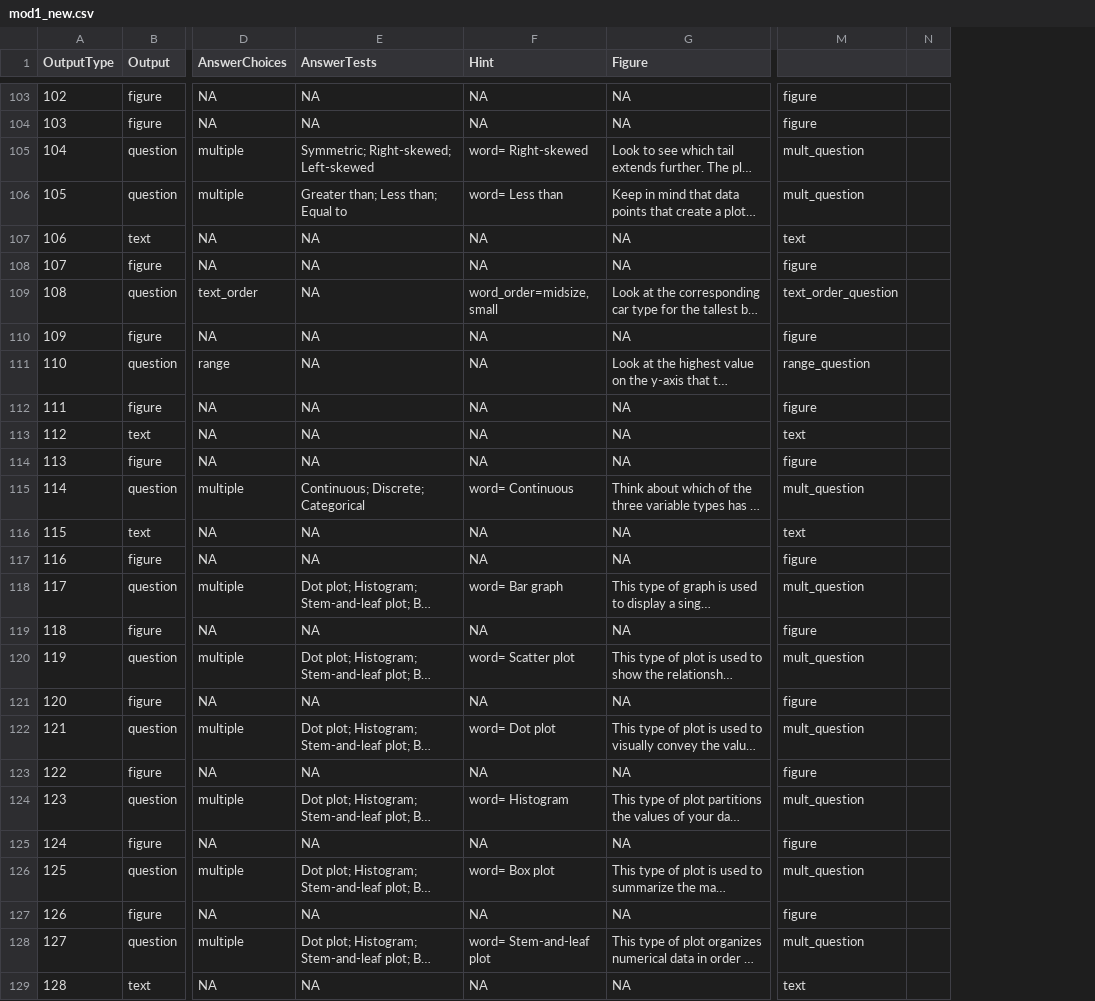
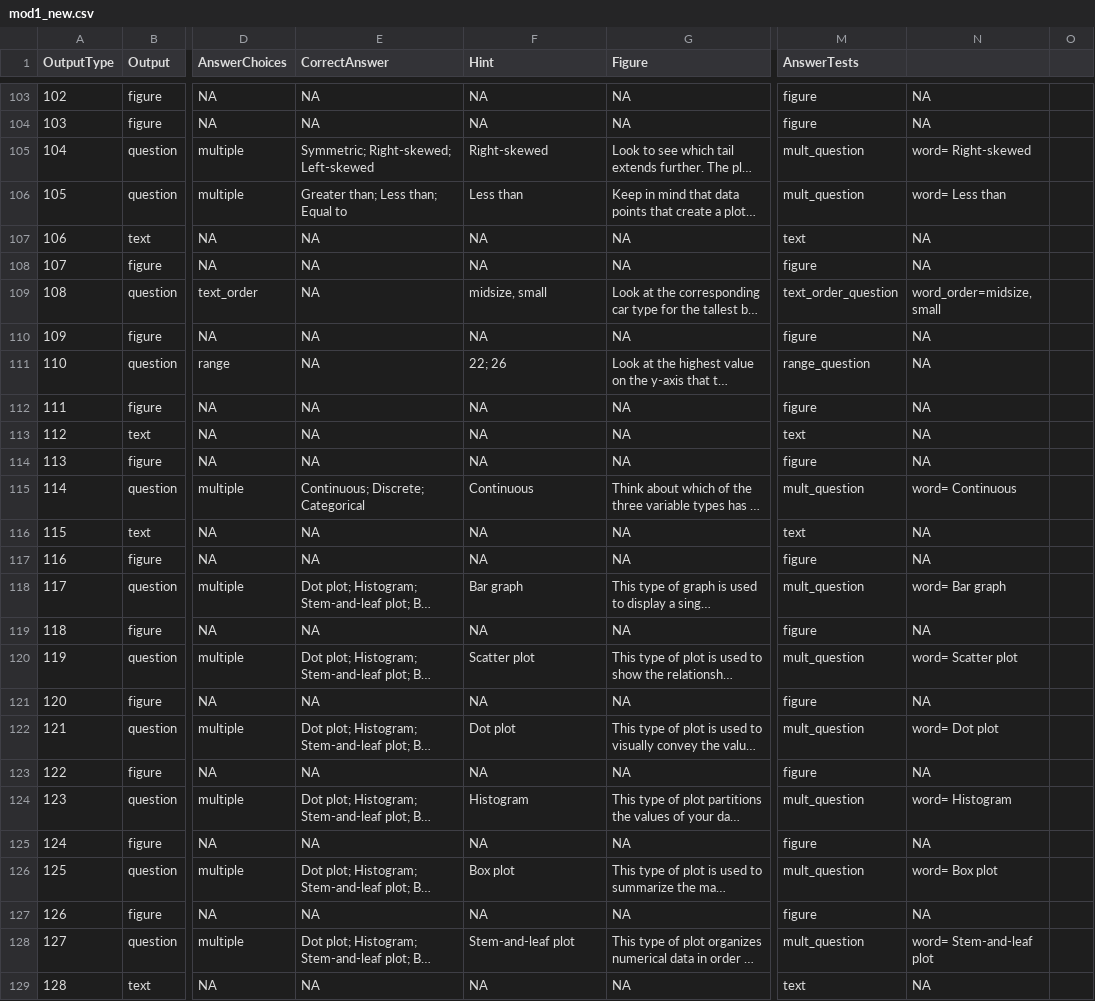
Before and after one commit to swirldev/swirl, a CSV file: data/Courses/Open_Intro/module1/mod1_new.csv, drawn as a sheet; only a part is shown, gaps mark what is left out; long unchanged cells end in …; removed rows and columns are numbered as before the commit, all else as after; the diff covers the shown part only; the diff names each change by its address in the sheet, - before the commit and + after, or states it on an @@ line.

Commit message:
fixed problems with text/word questions (single, many,order) added new column of answertests

```diff
--- a/data/Courses/Open_Intro/module1/mod1_new.csv
+++ b/data/Courses/Open_Intro/module1/mod1_new.csv
-column N, empty
+column N, rows 103-129: NA | NA | word= Right-skewed | word= Less than | NA | NA | word_order=midsize, small | NA | NA | NA | NA | NA | word= Continuous | NA | NA | word= Bar graph | NA | word= Scatter plot | NA | word= Dot plot | NA | word= Histogram | NA | word= Box plot | NA | word= Stem-and-leaf plot | NA
+column O, empty
-E1: AnswerTests
+E1: CorrectAnswer
-M1: (empty)
+M1: AnswerTests
-F105 (Hint): word= Right-skewed
+F105 (Hint): Right-skewed
-F106 (Hint): word= Less than
+F106 (Hint): Less than
-F109 (Hint): word_order=midsize, small
+F109 (Hint): midsize, small
-F111 (Hint): NA
+F111 (Hint): 22; 26
-F115 (Hint): word= Continuous
+F115 (Hint): Continuous
-F118 (Hint): word= Bar graph
+F118 (Hint): Bar graph
-F120 (Hint): word= Scatter plot
+F120 (Hint): Scatter plot
-F122 (Hint): word= Dot plot
+F122 (Hint): Dot plot
-F124 (Hint): word= Histogram
+F124 (Hint): Histogram
-F126 (Hint): word= Box plot
+F126 (Hint): Box plot
-F128 (Hint): word= Stem-and-leaf plot
+F128 (Hint): Stem-and-leaf plot
```
Also changed, not shown: 32 edited cells elsewhere in this file, data/Courses/Open_Intro/module1/mod1.csv, 2 other files.
